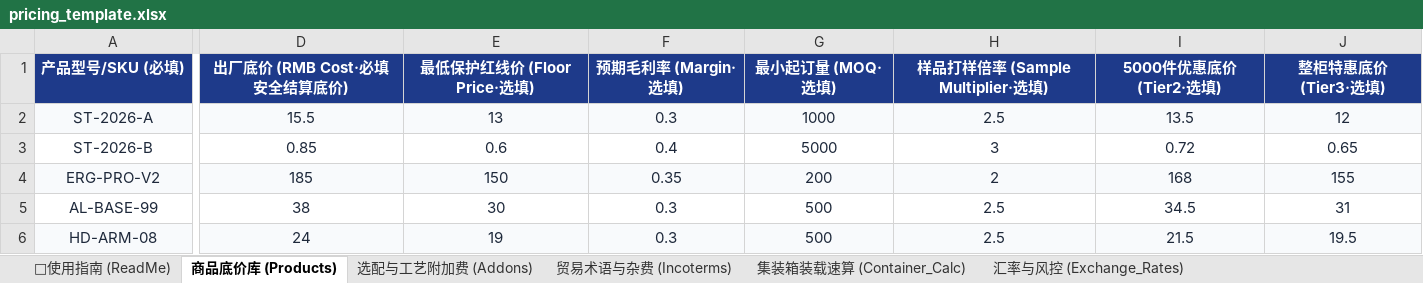
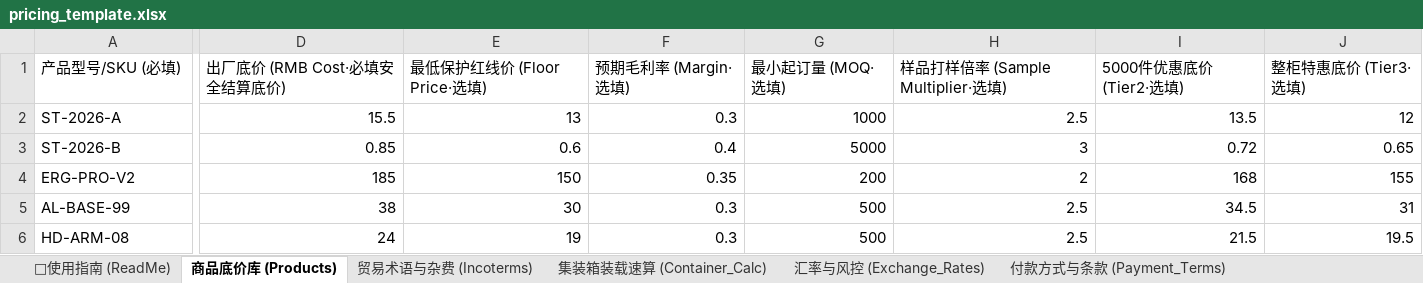
Before and after one commit to KelvinTsui820/kelvinflow-quote-engine, an Excel workbook: public/templates/pricing_template.xlsx, sheet 商品底价库 (Products), drawn as a sheet; only a part is shown, gaps mark what is left out; values as stored, in another font and other column widths than the file's, no borders; the diff covers the shown part only; the diff names each change by its address in the sheet, - before the commit and + after, or states it on an @@ line.

Commit message:
feat(pricing): implement Option A - completely strip process addons logic, restore pure deterministic base pricing

```diff
--- a/public/templates/pricing_template.xlsx (sheet 商品底价库 (Products))
+++ b/public/templates/pricing_template.xlsx (sheet 商品底价库 (Products))
-sheet tab: 选配与工艺附加费 (Addons)
@@ A1:J1 alignment: center → left, fill: #1E3A8A → none, bold: on → off, text colour: #FFFFFF → black @@
-A2:J6 text colour: #1E293B
+A2:J6 text colour: black
-A2:A6 alignment: center
+A2:A6 alignment: left
-A2:J2 fill: #F8FAFC
+A2:J2 fill: none
-D2:J6 alignment: center
+D2:J6 alignment: right
-A4:J4 fill: #F8FAFC
+A4:J4 fill: none
-A6:J6 fill: #F8FAFC
+A6:J6 fill: none
```
Also changed, not shown: cell formats elsewhere in this sheet, sheet 贸易术语与杂费 (Incoterms), sheet 📌使用指南 (ReadMe), sheet 汇率与风控 (Exchange_Rates), sheet 集装箱装载速算 (Container_Calc), sheet 付款方式与条款 (Payment_Terms), public/templates/标准出厂底价导入模板.xlsx, 7 other files.
